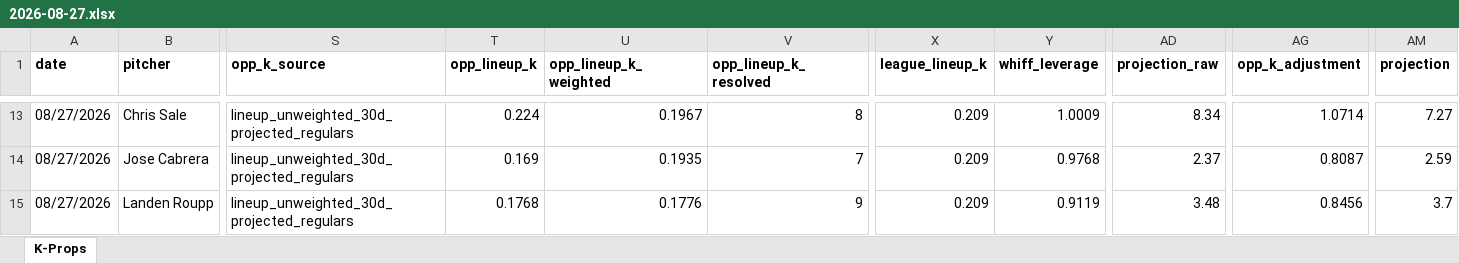
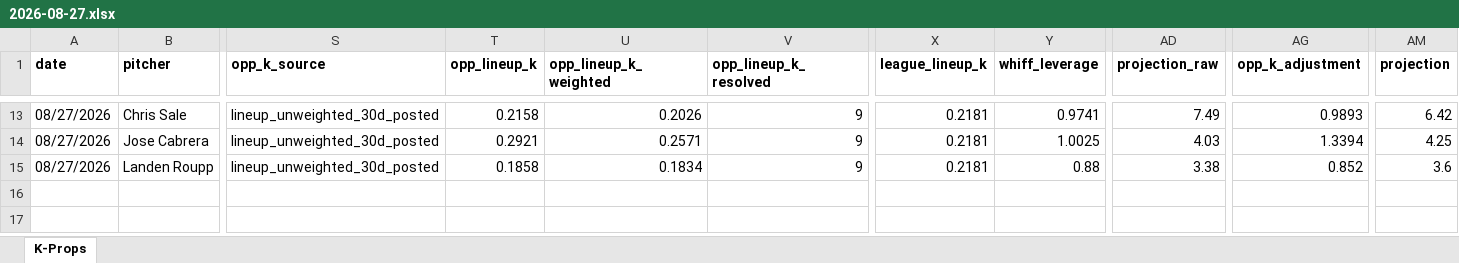
Before and after one commit to flychico/lydiaslab, an Excel workbook: data/k-props/2026-08-27.xlsx, sheet K-Props, drawn as a sheet; only a part is shown, gaps mark what is left out; values as stored, in another font and other column widths than the file's, no borders; the diff covers the shown part only; the diff names each change by its address in the sheet, - before the commit and + after, or states it on an @@ line.

```diff
--- a/data/k-props/2026-08-27.xlsx (sheet K-Props)
+++ b/data/k-props/2026-08-27.xlsx (sheet K-Props)
-S13:S15 (opp_k_source): lineup_unweighted_30d_projected_regulars
+S13:S15 (opp_k_source): lineup_unweighted_30d_posted
-T13 (opp_lineup_k): 0.224
+T13 (opp_lineup_k): 0.2158
-U13 (opp_lineup_k_weighted): 0.1967
+U13 (opp_lineup_k_weighted): 0.2026
-V13 (opp_lineup_k_resolved): 8
+V13 (opp_lineup_k_resolved): 9
-X13:X15 (league_lineup_k): 0.209
+X13:X15 (league_lineup_k): 0.2181
-Y13 (whiff_leverage): 1.0009
+Y13 (whiff_leverage): 0.9741
-AD13 (projection_raw): 8.34
+AD13 (projection_raw): 7.49
-AG13 (opp_k_adjustment): 1.0714
+AG13 (opp_k_adjustment): 0.9893
-AM13 (projection): 7.27
+AM13 (projection): 6.42
-T14 (opp_lineup_k): 0.169
+T14 (opp_lineup_k): 0.2921
-U14 (opp_lineup_k_weighted): 0.1935
+U14 (opp_lineup_k_weighted): 0.2571
-V14 (opp_lineup_k_resolved): 7
+V14 (opp_lineup_k_resolved): 9
-Y14 (whiff_leverage): 0.9768
+Y14 (whiff_leverage): 1.0025
-AD14 (projection_raw): 2.37
+AD14 (projection_raw): 4.03
-AG14 (opp_k_adjustment): 0.8087
+AG14 (opp_k_adjustment): 1.3394
-AM14 (projection): 2.59
+AM14 (projection): 4.25
-T15 (opp_lineup_k): 0.1768
+T15 (opp_lineup_k): 0.1858
-U15 (opp_lineup_k_weighted): 0.1776
+U15 (opp_lineup_k_weighted): 0.1834
-Y15 (whiff_leverage): 0.9119
+Y15 (whiff_leverage): 0.88
-AD15 (projection_raw): 3.48
+AD15 (projection_raw): 3.38
-AG15 (opp_k_adjustment): 0.8456
+AG15 (opp_k_adjustment): 0.852
-AM15 (projection): 3.7
+AM15 (projection): 3.6
```
Also changed, not shown: 1 added row, 1 removed row and 95 edited cells elsewhere in this sheet, 12 other files.
